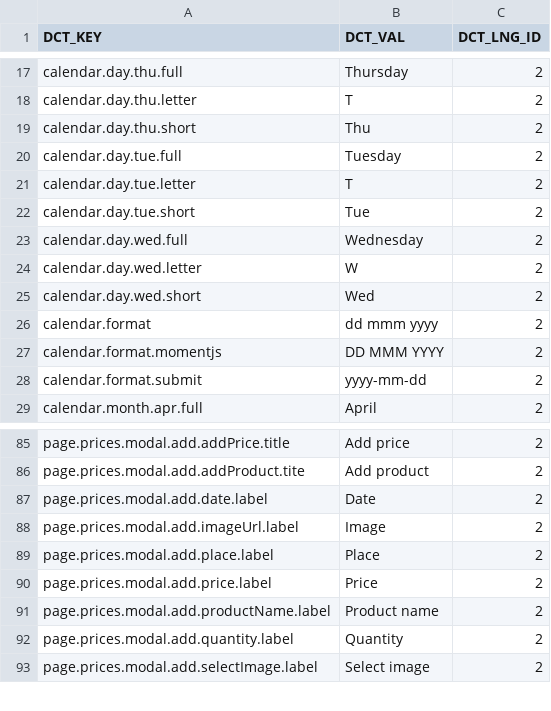
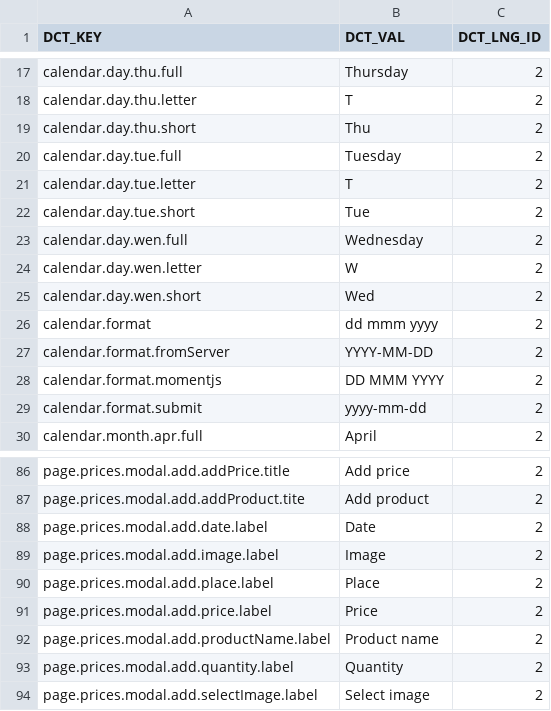
Before and after one commit to ArturCzopek/MyCoach-back, a CSV file: src/main/resources/db/changelog/dictionary-data/eng/db.dict-eng-1.0.csv, drawn as a sheet; only a part is shown, gaps mark what is left out.

Commit message:
-Updated date formats for entries -Updated Weights API

```diff
--- a/src/main/resources/db/changelog/dictionary-data/eng/db.dict-eng-1.0.csv
+++ b/src/main/resources/db/changelog/dictionary-data/eng/db.dict-eng-1.0.csv
@@ -22,6 +22,7 @@ calendar.day.tue.letter;T;2
 calendar.day.tue.short;Tue;2
-calendar.day.wed.full;Wednesday;2
-calendar.day.wed.letter;W;2
-calendar.day.wed.short;Wed;2
+calendar.day.wen.full;Wednesday;2
+calendar.day.wen.letter;W;2
+calendar.day.wen.short;Wed;2
 calendar.format;dd mmm yyyy;2
+calendar.format.fromServer;YYYY-MM-DD;2
 calendar.format.momentjs;DD MMM YYYY;2
@@ -87,3 +88,3 @@ page.prices.modal.add.addProduct.tite;Add product;2
 page.prices.modal.add.date.label;Date;2
-page.prices.modal.add.imageUrl.label;Image;2
+page.prices.modal.add.image.label;Image;2
 page.prices.modal.add.place.label;Place;2
```
Also changed, not shown: src/main/resources/db/changelog/dictionary-data/pol/db.dict-pol-1.0.csv, 14 other files.
